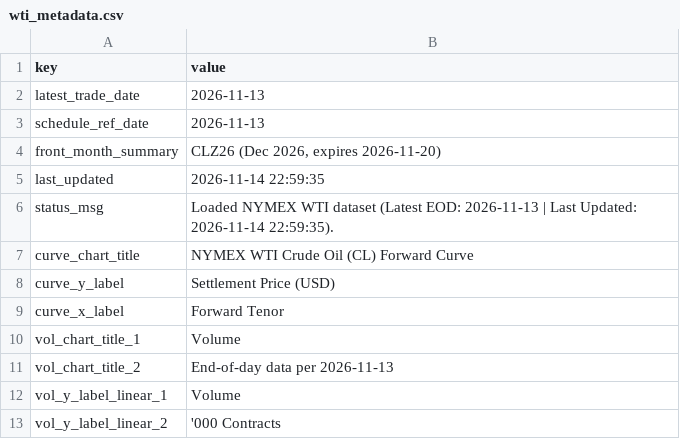
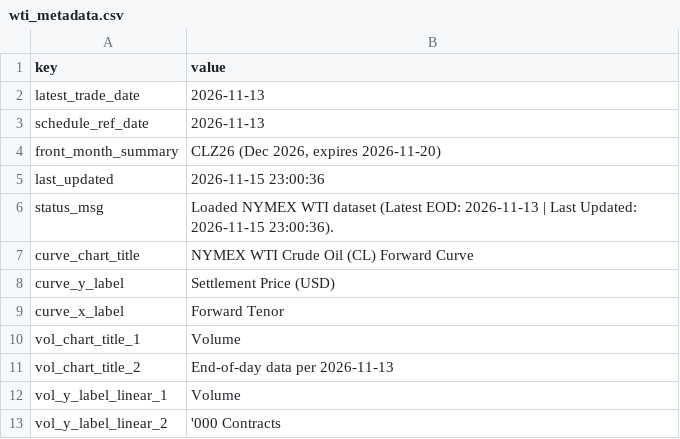
Before and after one commit to doctor-zhivago/wti-monitor, a CSV file: data/wti_metadata.csv, drawn as a sheet; only a part is shown.

```diff
--- a/data/wti_metadata.csv
+++ b/data/wti_metadata.csv
@@ -4,4 +4,4 @@ schedule_ref_date,2026-11-13
 front_month_summary,"CLZ26 (Dec 2026, expires 2026-11-20)"
-last_updated,2026-11-14 22:59:35
-status_msg,Loaded NYMEX WTI dataset (Latest EOD: 2026-11-13 | Last Updated: 2026-11-14 22:59:35).
+last_updated,2026-11-15 23:00:36
+status_msg,Loaded NYMEX WTI dataset (Latest EOD: 2026-11-13 | Last Updated: 2026-11-15 23:00:36).
 curve_chart_title,NYMEX WTI Crude Oil (CL) Forward Curve
```
